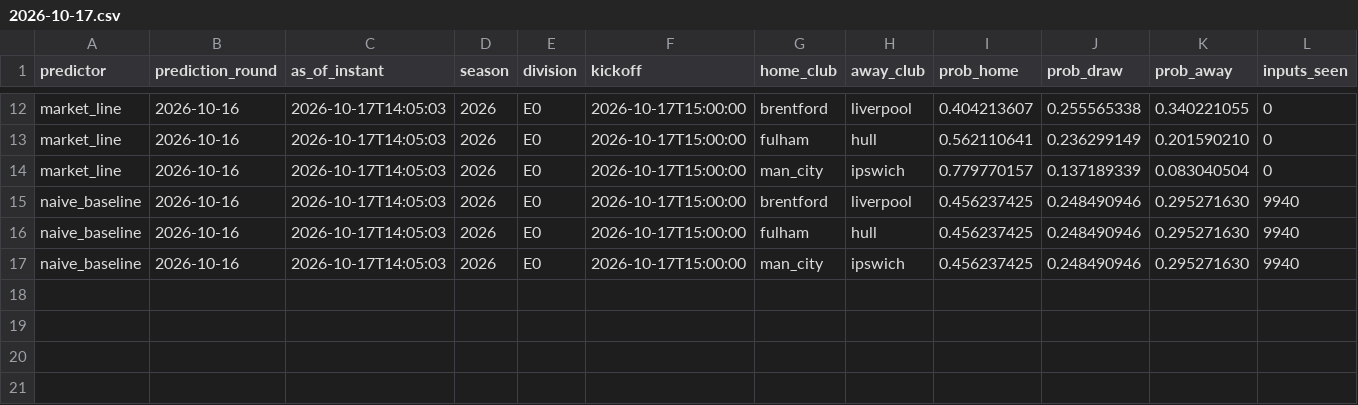
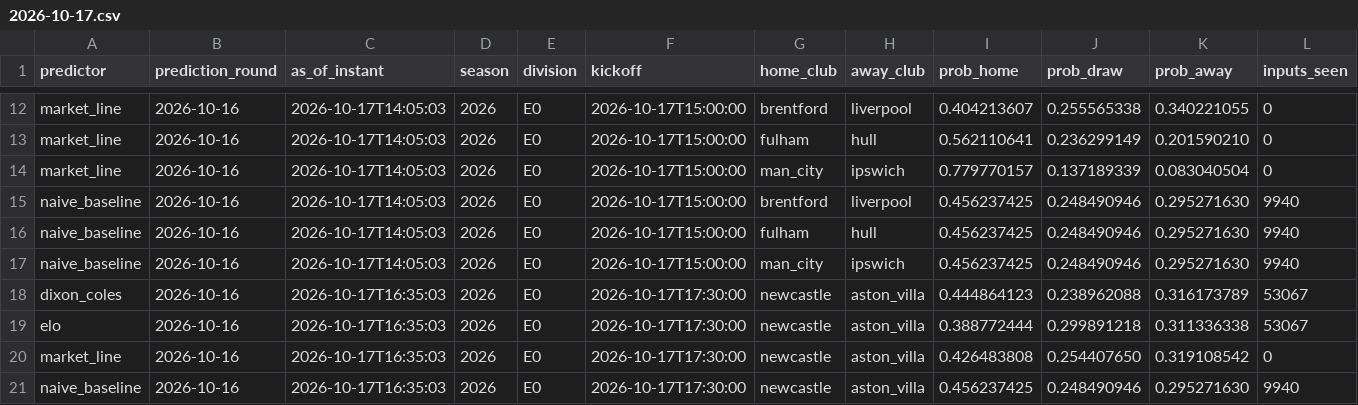
Before and after one commit to linuslouie159/epl-predictor, a CSV file: outputs/prematch/2026-10-17.csv, drawn as a sheet; only a part is shown, gaps mark what is left out; rows hold the shown columns only; the diff names each change by its address in the sheet, - before the commit and + after, or states it on an @@ line.

Commit message:
Read newcastle v aston_villa before kickoff: 4 Predictions from market_line, naive_baseline, dixon_coles, elo

```diff
--- a/outputs/prematch/2026-10-17.csv
+++ b/outputs/prematch/2026-10-17.csv
+row 18: dixon_coles | 2026-10-16 | 2026-10-17T16:35:03 | 2026 | E0 | 2026-10-17T17:30:00 | newcastle | aston_villa | 0.444864123 | 0.238962088 | 0.316173789 | 53067
+row 19: elo | 2026-10-16 | 2026-10-17T16:35:03 | 2026 | E0 | 2026-10-17T17:30:00 | newcastle | aston_villa | 0.388772444 | 0.299891218 | 0.311336338 | 53067
+row 20: market_line | 2026-10-16 | 2026-10-17T16:35:03 | 2026 | E0 | 2026-10-17T17:30:00 | newcastle | aston_villa | 0.426483808 | 0.254407650 | 0.319108542 | 0
+row 21: naive_baseline | 2026-10-16 | 2026-10-17T16:35:03 | 2026 | E0 | 2026-10-17T17:30:00 | newcastle | aston_villa | 0.456237425 | 0.248490946 | 0.295271630 | 9940
```
